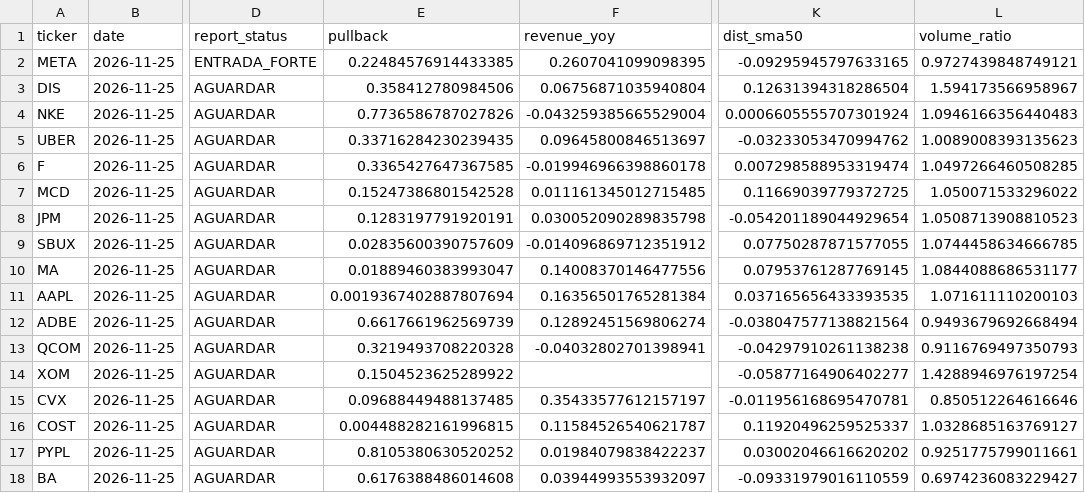
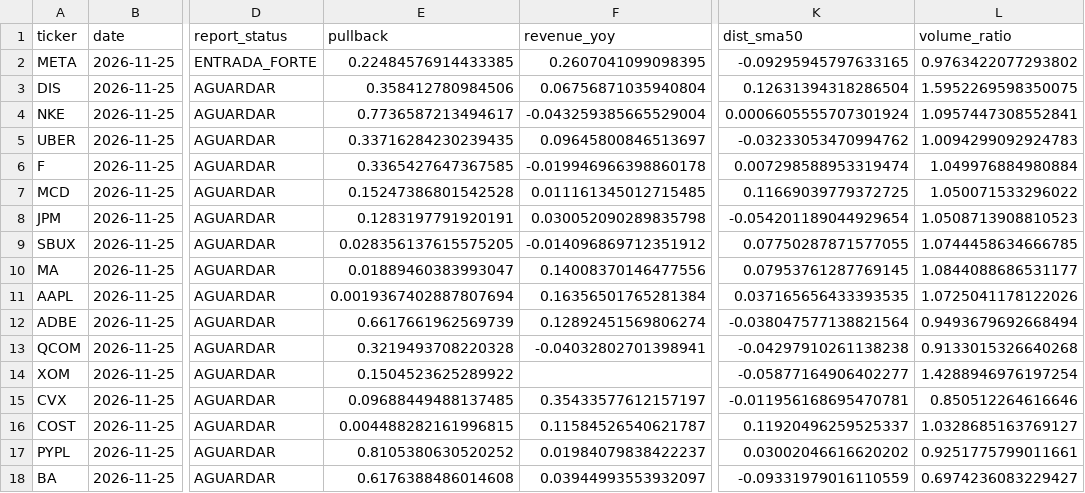
Before and after one commit to Vilson2930/GROWTH-OPPORTUNITY-ENGINE, a CSV file: output/opportunities.csv, drawn as a sheet; only a part is shown, gaps mark what is left out; the diff covers the shown part only; the diff names each change by its address in the sheet, - before the commit and + after, or states it on an @@ line.

```diff
--- a/output/opportunities.csv
+++ b/output/opportunities.csv
-L2 (volume_ratio): 0.9727439848749121
+L2 (volume_ratio): 0.9763422077293802
-L3 (volume_ratio): 1.594173566958967
+L3 (volume_ratio): 1.5952269598350075
-E4 (pullback): 0.7736586787027826
+E4 (pullback): 0.7736587213494617
-L4 (volume_ratio): 1.0946166356440483
+L4 (volume_ratio): 1.0957447308552841
-L5 (volume_ratio): 1.0089008393135623
+L5 (volume_ratio): 1.0094299092924783
-L6 (volume_ratio): 1.0497266460508285
+L6 (volume_ratio): 1.049976884980884
-E9 (pullback): 0.02835600390757609
+E9 (pullback): 0.028356137615575205
-L11 (volume_ratio): 1.071611110200103
+L11 (volume_ratio): 1.0725041178122026
-L13 (volume_ratio): 0.9116769497350793
+L13 (volume_ratio): 0.9133015326640268
```
Also changed, not shown: 18 edited cells elsewhere in this file, 1 other file.
